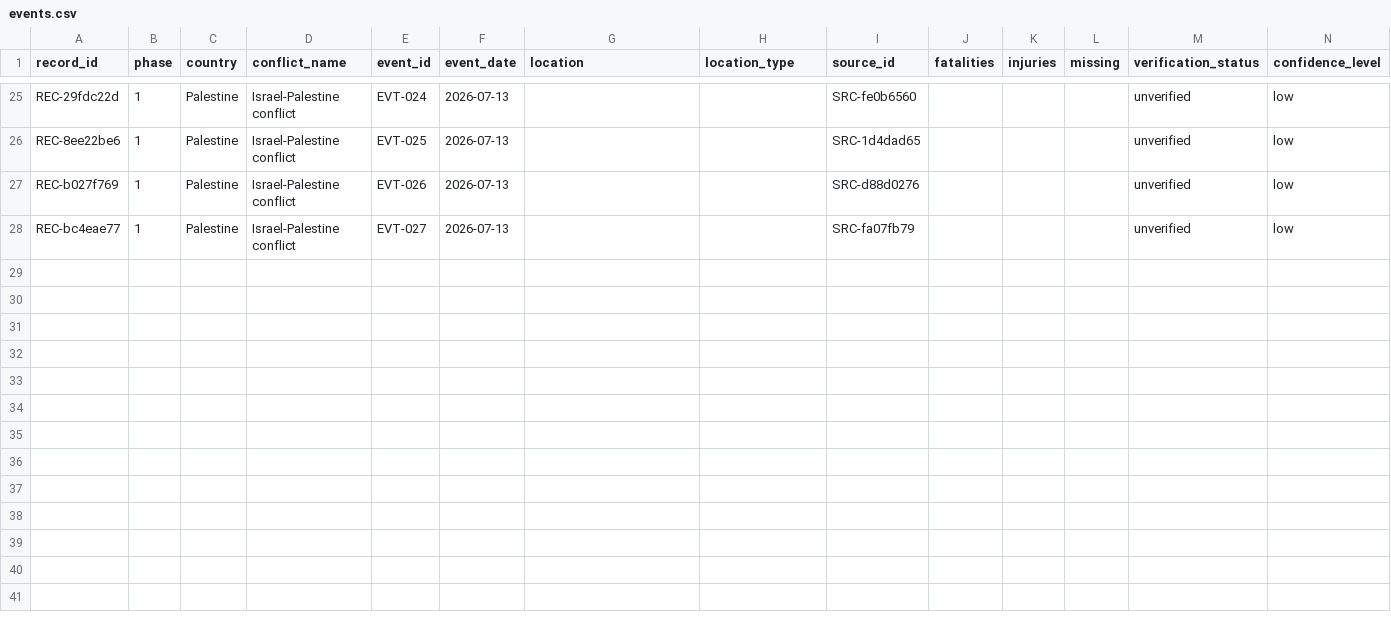
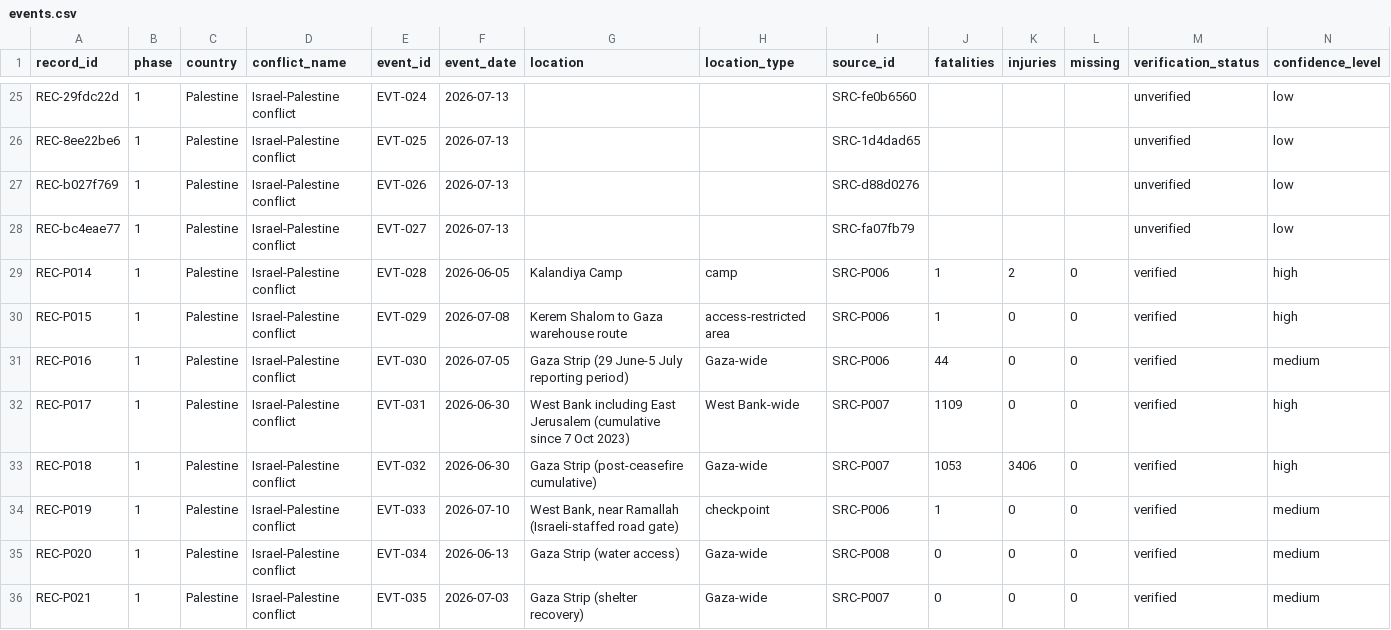
Before and after one commit to Farhanillahiclass/CIVID-Civilian-Impact-Verified-Incident-Dataset, a CSV file: data/phase1_palestine/events.csv, drawn as a sheet; only a part is shown, gaps mark what is left out; rows hold the shown columns only; the diff names each change by its address in the sheet, - before the commit and + after, or states it on an @@ line.

Commit message:
Phase 1: merge 8 verified events (EVT-028..035) from drafts, resolve event_id collisions, refresh sources + README

```diff
--- a/data/phase1_palestine/events.csv
+++ b/data/phase1_palestine/events.csv
+row 29: REC-P014 | 1 | Palestine | Israel-Palestine conflict | EVT-028 | 2026-06-05 | Kalandiya Camp | camp | SRC-P006 | 1 | 2 | 0 | verified | high
+row 30: REC-P015 | 1 | Palestine | Israel-Palestine conflict | EVT-029 | 2026-07-08 | Kerem Shalom to Gaza warehouse route | access-restricted area | SRC-P006 | 1 | 0 | 0 | verified | high
+row 31: REC-P016 | 1 | Palestine | Israel-Palestine conflict | EVT-030 | 2026-07-05 | Gaza Strip (29 June-5 July reporting period) | Gaza-wide | SRC-P006 | 44 | 0 | 0 | verified | medium
+row 32: REC-P017 | 1 | Palestine | Israel-Palestine conflict | EVT-031 | 2026-06-30 | West Bank including East Jerusalem (cumulative since 7 Oct 2023) | West Bank-wide | SRC-P007 | 1109 | 0 | 0 | verified | high
+row 33: REC-P018 | 1 | Palestine | Israel-Palestine conflict | EVT-032 | 2026-06-30 | Gaza Strip (post-ceasefire cumulative) | Gaza-wide | SRC-P007 | 1053 | 3406 | 0 | verified | high
+row 34: REC-P019 | 1 | Palestine | Israel-Palestine conflict | EVT-033 | 2026-07-10 | West Bank, near Ramallah (Israeli-staffed road gate) | checkpoint | SRC-P006 | 1 | 0 | 0 | verified | medium
+row 35: REC-P020 | 1 | Palestine | Israel-Palestine conflict | EVT-034 | 2026-06-13 | Gaza Strip (water access) | Gaza-wide | SRC-P008 | 0 | 0 | 0 | verified | medium
+row 36: REC-P021 | 1 | Palestine | Israel-Palestine conflict | EVT-035 | 2026-07-03 | Gaza Strip (shelter recovery) | Gaza-wide | SRC-P007 | 0 | 0 | 0 | verified | medium
```
Also changed, not shown: data/phase1_palestine/sources.csv, 3 other files.
